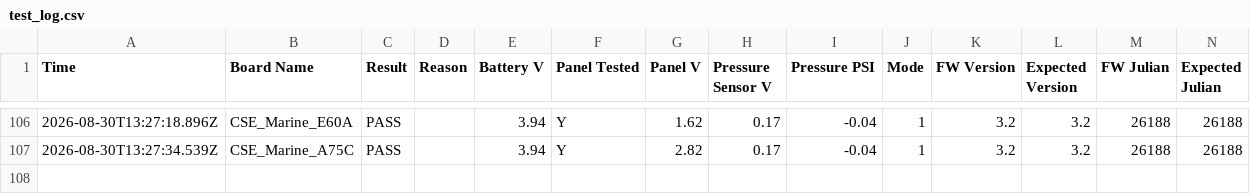
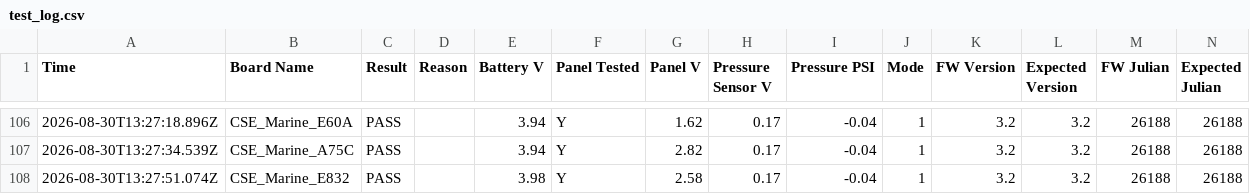
Before and after one commit to gmiedema-cse/Westshore-Testing-Log, a CSV file: test_log.csv, drawn as a sheet; only a part is shown, gaps mark what is left out; the diff names each change by its address in the sheet, - before the commit and + after, or states it on an @@ line.

Commit message:
Update test log (107 results)

```diff
--- a/test_log.csv
+++ b/test_log.csv
+row 108: 2026-08-30T13:27:51.074Z | CSE_Marine_E832 | PASS |  | 3.98 | Y | 2.58 | 0.17 | -0.04 | 1 | 3.2 | 3.2 | 26188 | 26188
```
